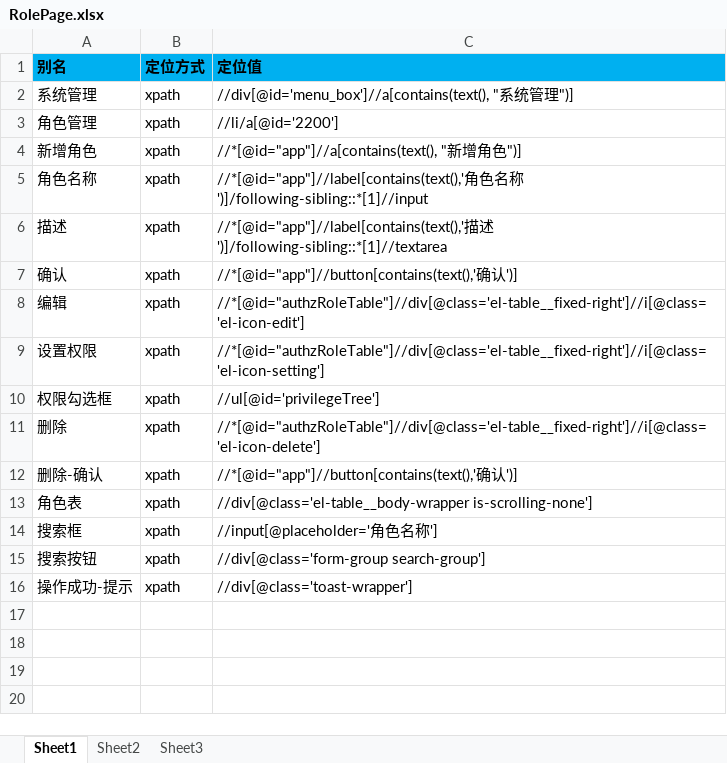
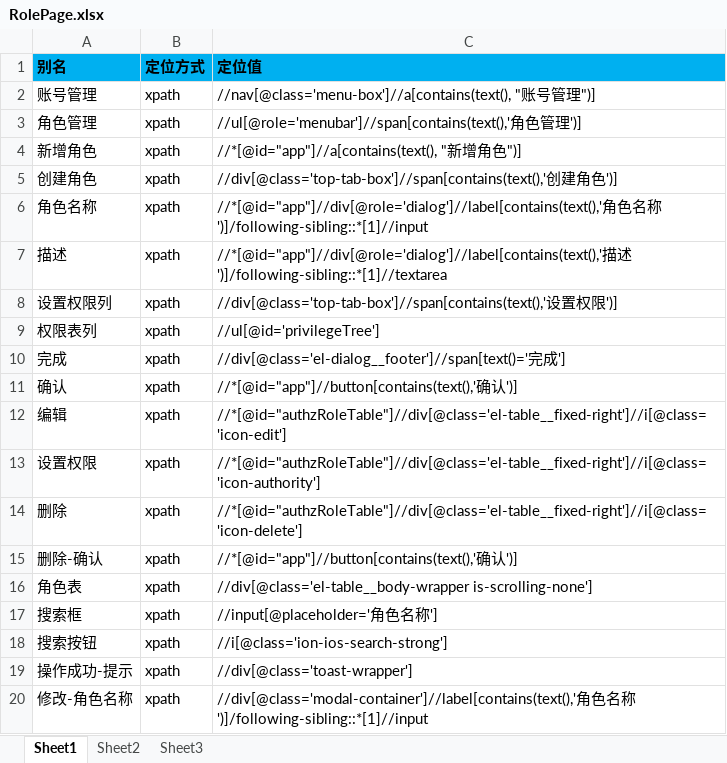
Before and after one commit to oyebino/pomp_ui, an Excel workbook: res/page/系统管理/RolePage.xlsx, sheet Sheet1, drawn as a sheet; values as stored, in another font and other column widths than the file's, no borders; removed rows and columns are numbered as before the commit, all else as after; the diff names each change by its address in the sheet, - before the commit and + after, or states it on an @@ line.

```diff
--- a/res/page/系统管理/RolePage.xlsx (sheet Sheet1)
+++ b/res/page/系统管理/RolePage.xlsx (sheet Sheet1)
-A2 (别名): 系统管理
+A2 (别名): 账号管理
-C2 (定位值): //div[@id='menu_box']//a[contains(text(), "系统管理…
+C2 (定位值): //nav[@class='menu-box']//a[contains(text(), "账号管理…
-C3 (定位值): //li/a[@id='2200']
+C3 (定位值): //ul[@role='menubar']//span[contains(text(),'角色管理')]
+row 5: 创建角色 | xpath | //div[@class='top-tab-box']//span[contains(text(),'创建角色')]
-C6 (定位值): //*[@id="app"]//label[contains(text(),'角色…
+C6 (定位值): //*[@id="app"]//div[@role='dialog']//label[contains(text(),'角色…
-C7 (定位值): //*[@id="app"]//label[contains(text(),'描述…
+C7 (定位值): //*[@id="app"]//div[@role='dialog']//label[contains(text(),'描述…
+row 8: 设置权限列 | xpath | //div[@class='top-tab-box']//span[contains(text(),'设置权限')]
+row 9: 权限表列 | xpath | //ul[@id='privilegeTree']
+row 10: 完成 | xpath | //div[@class='el-dialog__footer']//span[text()='完成']
-C12 (定位值): //*[@id="authzRoleTable"]//div[@class='el-table__fixed-right']//i[@class='el-icon-edit']
+C12 (定位值): //*[@id="authzRoleTable"]//div[@class='el-table__fixed-right']//i[@class='icon-edit']
-C13 (定位值): //*[@id="authzRoleTable"]//div[@class='el-table__fixed-right']//i[@class='el-icon-setting']
+C13 (定位值): //*[@id="authzRoleTable"]//div[@class='el-table__fixed-right']//i[@class='icon-authority']
-row 10: 权限勾选框 | xpath | //ul[@id='privilegeTree']
-C14 (定位值): //*[@id="authzRoleTable"]//div[@class='el-table__fixed-right']//i[@class='el-icon-delete']
+C14 (定位值): //*[@id="authzRoleTable"]//div[@class='el-table__fixed-right']//i[@class='icon-delete']
-C18 (定位值): //div[@class='form-group search-group']
+C18 (定位值): //i[@class='ion-ios-search-strong']
+row 20: 修改-角色名称 | xpath | //div[@class='modal-container']//label[contains(text(),'角色名称')]/following-sibling::*[1]//input
```
Also changed, not shown: res/page/系统管理/ParkingGroupPage.xlsx, res/page/系统管理/UserPage.xlsx, 4 other files.
